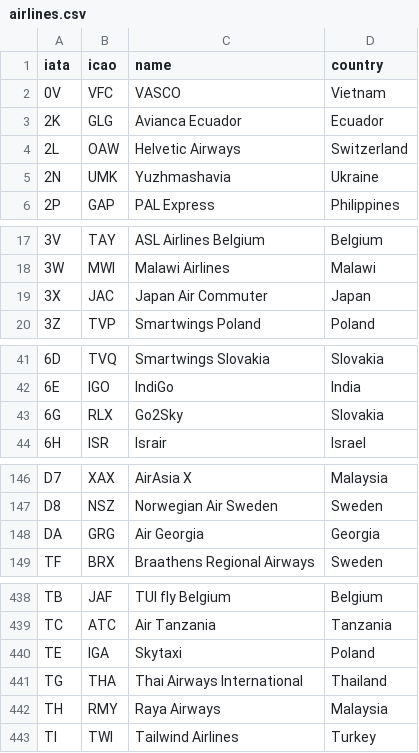
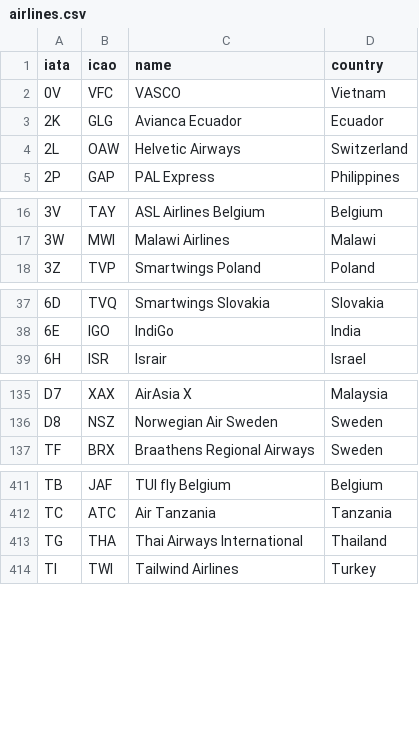
Before and after one commit to amannuhman/airlines-and-logos, a CSV file: data/airlines.csv, drawn as a sheet; only a part is shown, gaps mark what is left out; removed rows and columns are numbered as before the commit, all else as after; the diff covers the shown part only; the diff names each change by its address in the sheet, - before the commit and + after, or states it on an @@ line.

```diff
--- a/data/airlines.csv
+++ b/data/airlines.csv
-row 5: 2N | UMK | Yuzhmashavia | Ukraine
-row 19: 3X | JAC | Japan Air Commuter | Japan
-row 43: 6G | RLX | Go2Sky | Slovakia
-row 148: DA | GRG | Air Georgia | Georgia
-row 440: TE | IGA | Skytaxi | Poland
-row 442: TH | RMY | Raya Airways | Malaysia
```
Also changed, not shown: 1 added row, 27 removed rows and 3 edited cells elsewhere in this file, 14 other files.
